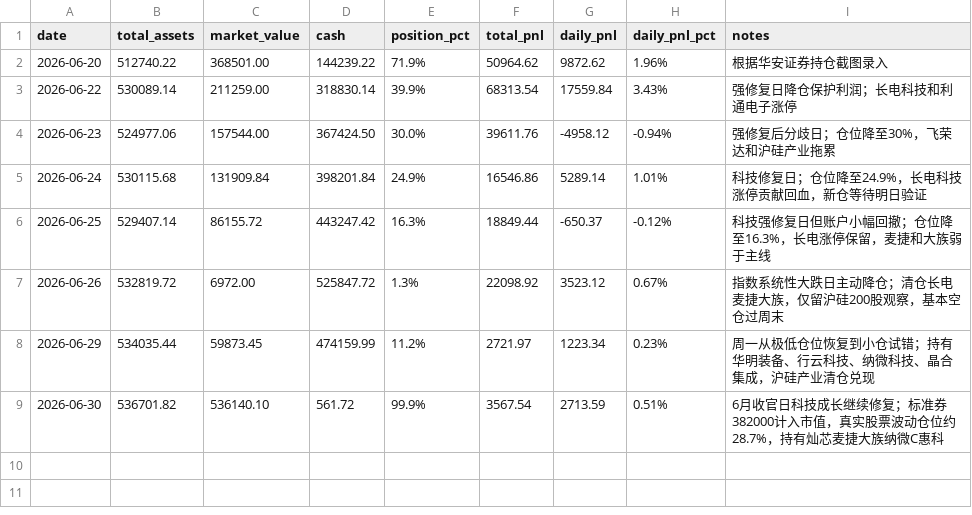
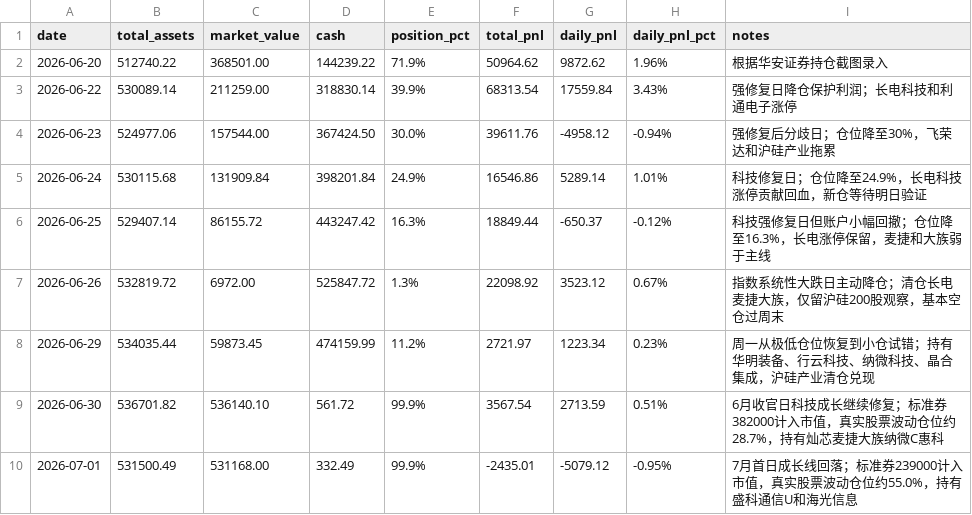
Before and after one commit to krauser1991/trade, a CSV file: equity-curve/equity_curve.csv, drawn as a sheet; the diff names each change by its address in the sheet, - before the commit and + after, or states it on an @@ line.

```diff
--- a/equity-curve/equity_curve.csv
+++ b/equity-curve/equity_curve.csv
+row 10: 2026-07-01 | 531500.49 | 531168.00 | 332.49 | 99.9% | -2435.01 | -5079.12 | -0.95% | 7月首日成长线回落；标准券239000计入市值，真实股票波动仓位约55.0%，持有盛科通信U和海光信息
```
Also changed, not shown: 8 other files.
